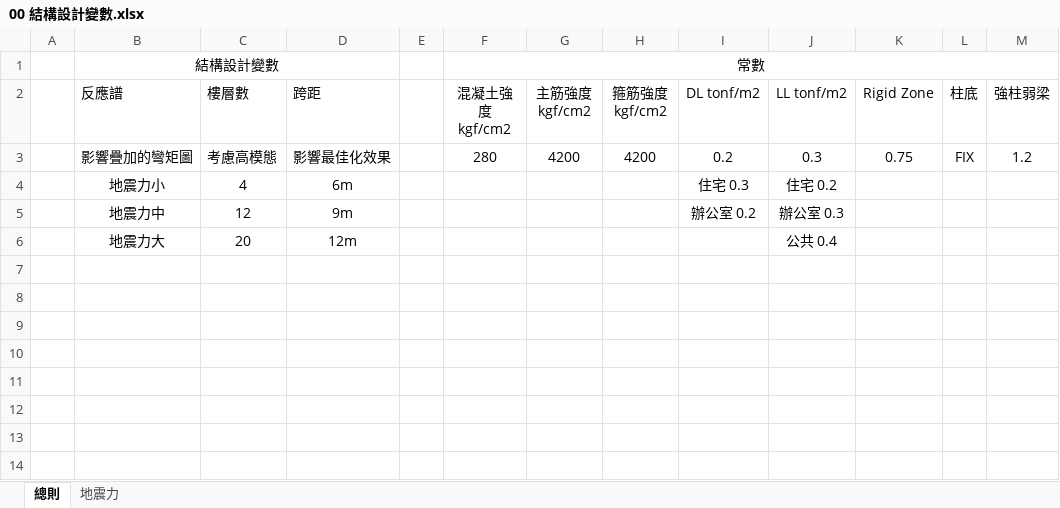
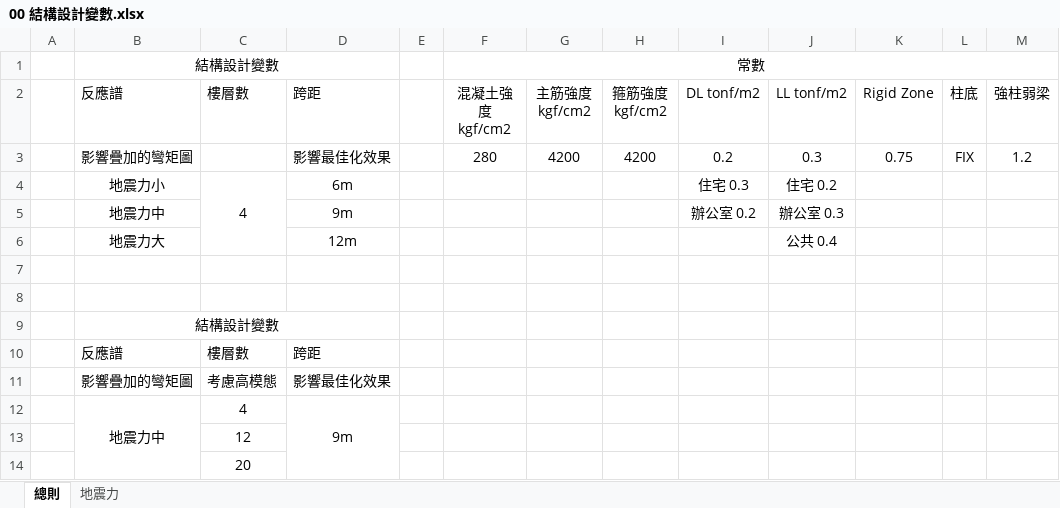
Before and after one commit to skyran1278/VbaProject, an Excel workbook: 20180126_SmartCut/Models/00 結構設計變數.xlsx, sheet 總則, drawn as a sheet; values as stored, in another font and other column widths than the file's, no borders; the diff names each change by its address in the sheet, - before the commit and + after, or states it on an @@ line.

Commit message:
model 設計 example

```diff
--- a/20180126_SmartCut/Models/00 結構設計變數.xlsx (sheet 總則)
+++ b/20180126_SmartCut/Models/00 結構設計變數.xlsx (sheet 總則)
-C3 (樓層數): 考慮高模態
+C3 (樓層數): (empty)
+C4:C6 merged
-C5 (樓層數): 12
+C5 (樓層數): (empty)
-C6 (樓層數): 20
+C6 (樓層數): (empty)
+row 7: (empty)
+row 8: (empty)
+row 9:  | 結構設計變數
+row 10:  | 反應譜 | 樓層數 | 跨距
+row 11:  | 影響疊加的彎矩圖 | 考慮高模態 | 影響最佳化效果
+row 12:  | 地震力中 | 4 | 9m
+row 13:  |  | 12
+row 14:  |  | 20
```
Also changed, not shown: sheet 地震力, 2 other files.
